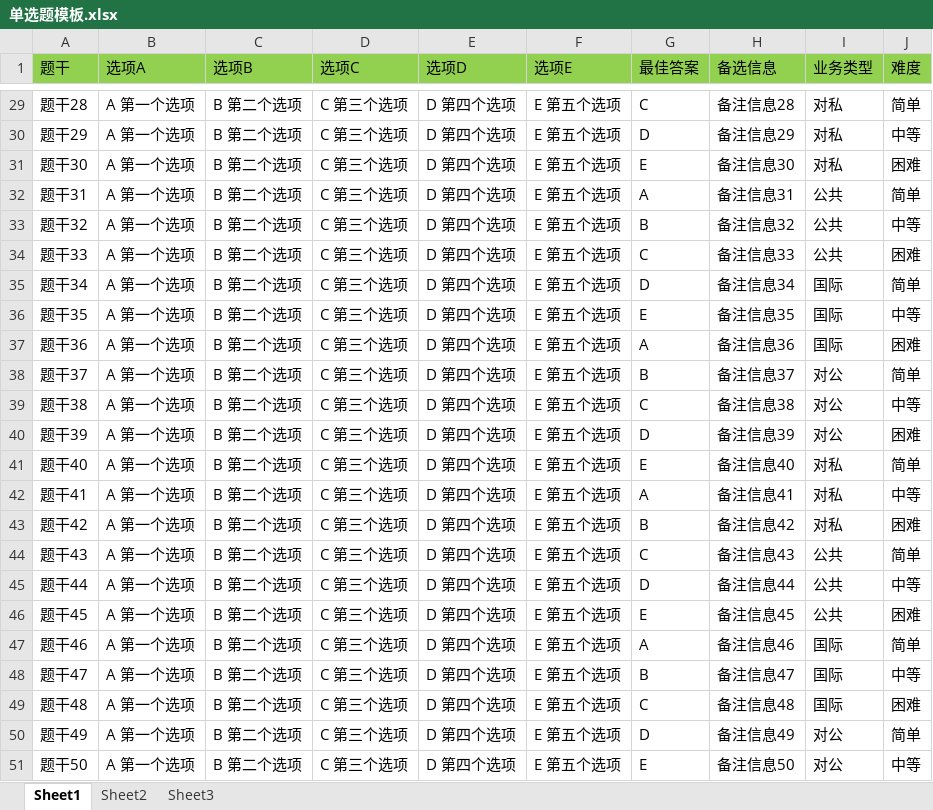
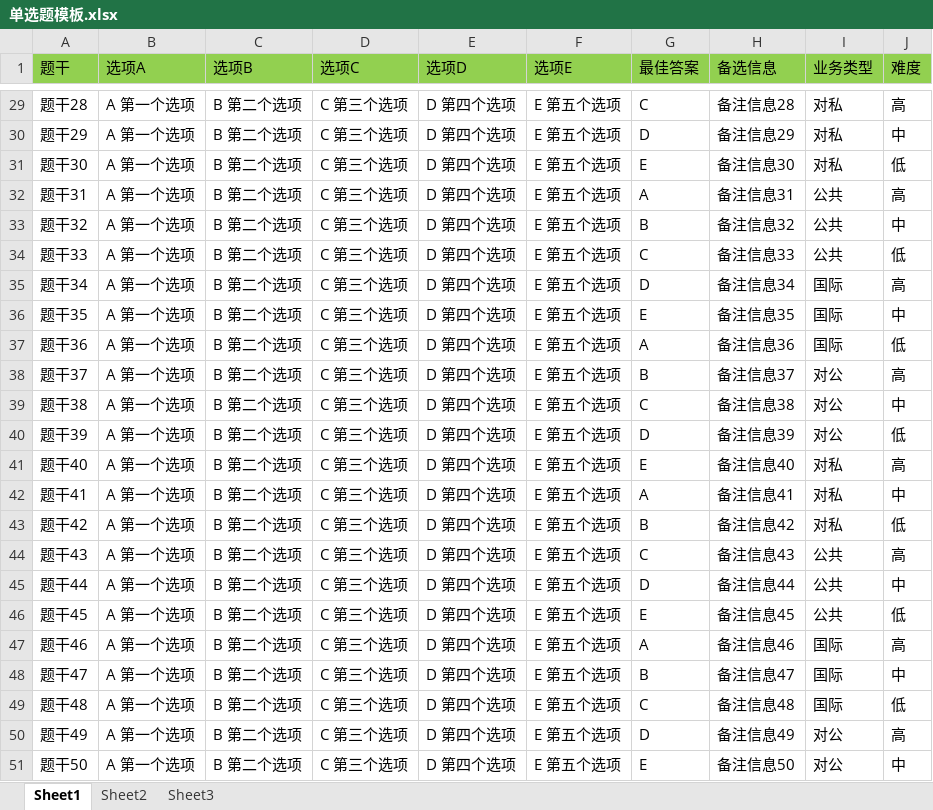
Before and after one commit to daocers/boot-tes, an Excel workbook: src/main/resources/models/单选题模板.xlsx, sheet Sheet1, drawn as a sheet; only a part is shown, gaps mark what is left out; values as stored, in another font and other column widths than the file's, no borders; the diff covers the shown part only; the diff names each change by its address in the sheet, - before the commit and + after, or states it on an @@ line.

```diff
--- a/src/main/resources/models/单选题模板.xlsx (sheet Sheet1)
+++ b/src/main/resources/models/单选题模板.xlsx (sheet Sheet1)
-J29 (难度): 简单
+J29 (难度): 高
-J30 (难度): 中等
+J30 (难度): 中
-J31 (难度): 困难
+J31 (难度): 低
-J32 (难度): 简单
+J32 (难度): 高
-J33 (难度): 中等
+J33 (难度): 中
-J34 (难度): 困难
+J34 (难度): 低
-J35 (难度): 简单
+J35 (难度): 高
-J36 (难度): 中等
+J36 (难度): 中
-J37 (难度): 困难
+J37 (难度): 低
-J38 (难度): 简单
+J38 (难度): 高
-J39 (难度): 中等
+J39 (难度): 中
-J40 (难度): 困难
+J40 (难度): 低
-J41 (难度): 简单
+J41 (难度): 高
-J42 (难度): 中等
+J42 (难度): 中
-J43 (难度): 困难
+J43 (难度): 低
-J44 (难度): 简单
+J44 (难度): 高
-J45 (难度): 中等
+J45 (难度): 中
-J46 (难度): 困难
+J46 (难度): 低
-J47 (难度): 简单
+J47 (难度): 高
-J48 (难度): 中等
+J48 (难度): 中
-J49 (难度): 困难
+J49 (难度): 低
-J50 (难度): 简单
+J50 (难度): 高
-J51 (难度): 中等
+J51 (难度): 中
```
Also changed, not shown: 27 edited cells elsewhere in this sheet, src/main/resources/models/判断题模板.xlsx, src/main/resources/models/多选题模板.xlsx, 18 other files.
